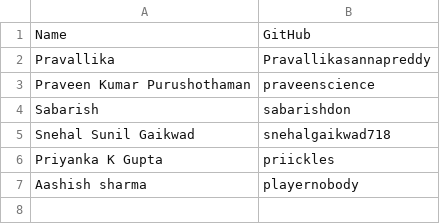
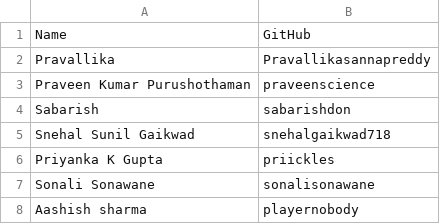
Before and after one commit to praveenscience/Edusera-Test, a CSV file: students.csv, drawn as a sheet.

Commit message:
Added Sonali's Details in Students. (#8)

```diff
--- a/students.csv
+++ b/students.csv
@@ -6,2 +6,3 @@ Snehal Sunil Gaikwad,snehalgaikwad718
 Priyanka K Gupta,priickles
+Sonali Sonawane,sonalisonawane
 Aashish sharma,playernobody
```
